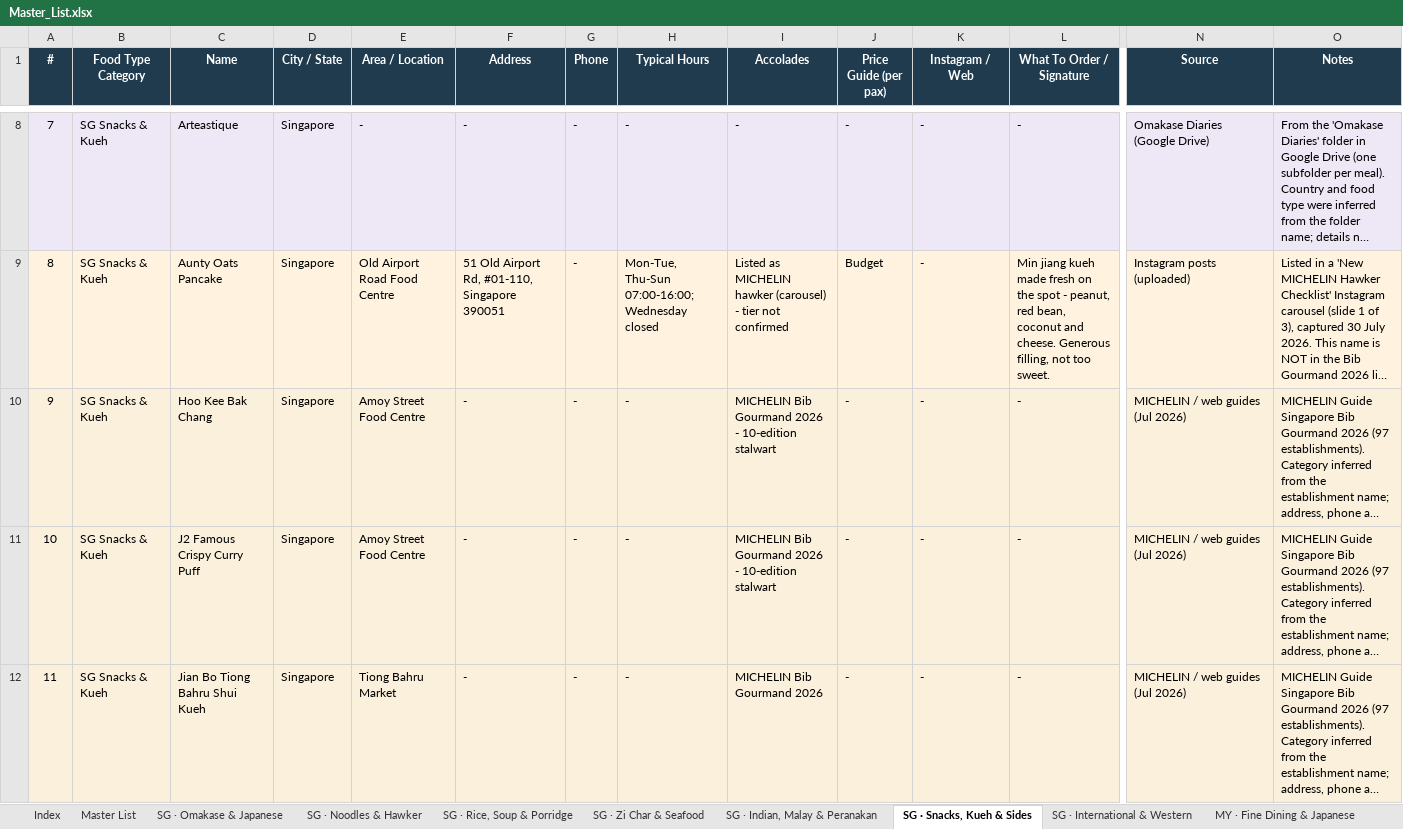
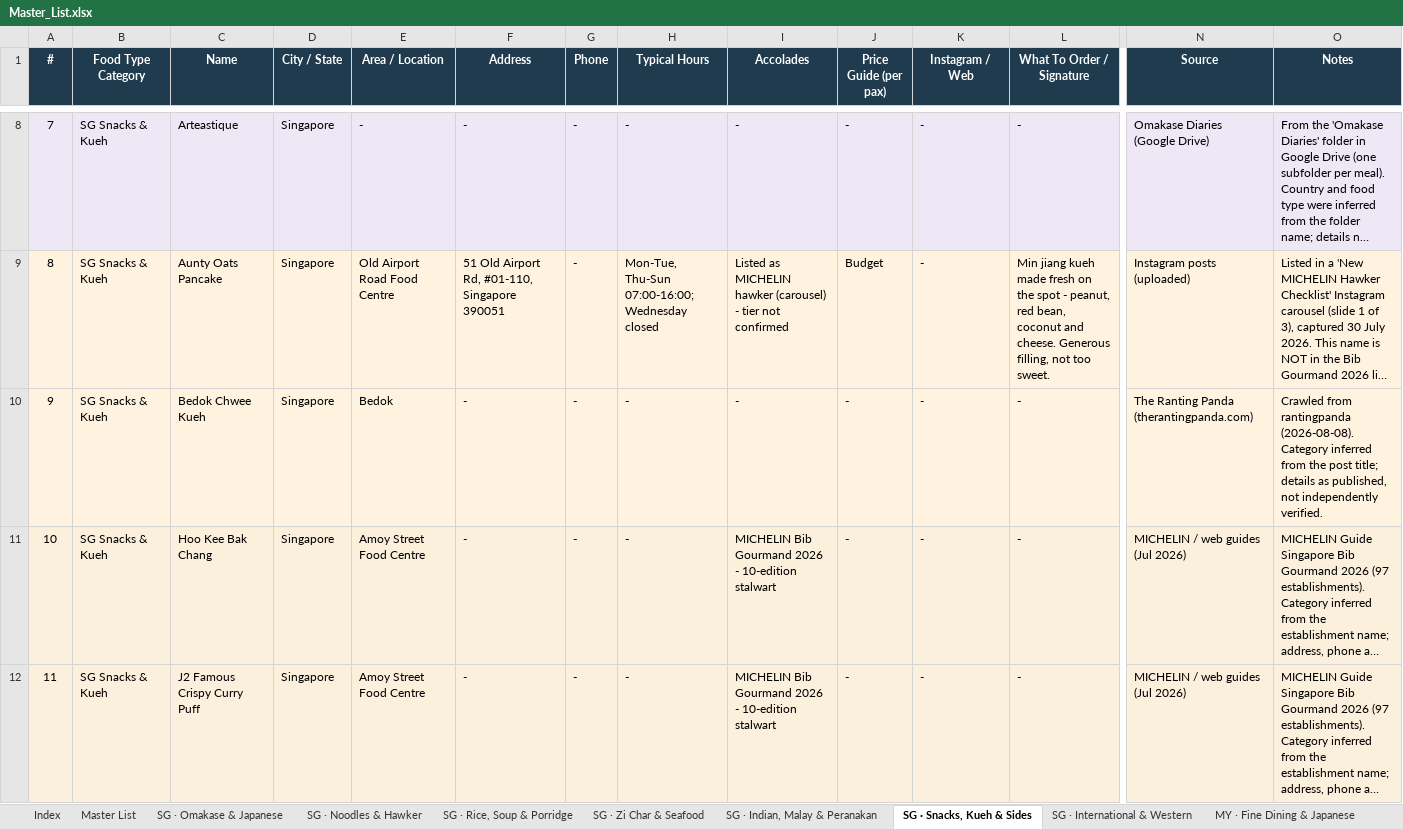
Before and after one commit to lukesoon76/autonom, an Excel workbook: data/Master_List.xlsx, sheet SG · Snacks, Kueh & Sides, drawn as a sheet; only a part is shown, gaps mark what is left out; the shorter side is filled out with more unchanged rows; long unchanged cells end in …; values as stored, in another font and other column widths than the file's, no borders; addresses are those after the commit; rows hold the shown columns only; the diff names each change by its address in the sheet, - before the commit and + after, or states it on an @@ line.

Commit message:
Chope-style cuisine-group chips + refresh bundled core (MICHELIN SG 2026, 129 hawker centres, 141 Ranting Panda)

```diff
--- a/data/Master_List.xlsx (sheet SG · Snacks, Kueh & Sides)
+++ b/data/Master_List.xlsx (sheet SG · Snacks, Kueh & Sides)
+row 10: 9 | SG Snacks & Kueh | Bedok Chwee Kueh | Singapore | Bedok | - | - | - | - | - | - | - | The Ranting Panda (therantingpanda.com) | Crawled from rantingpanda (2026-08-08). Category inferred from the post title; details as published, not independently verified.
@@ column A (#) renumbered from row 11 down @@
```
Also changed, not shown: sheet Master List, sheet SG · Noodles & Hawker, sheet SG · Omakase & Japanese, sheet SG · Rice, Soup & Porridge, sheet SG · Zi Char & Seafood, sheet SG · Indian, Malay & Peranakan, 4 more sheets, 2 other files.
